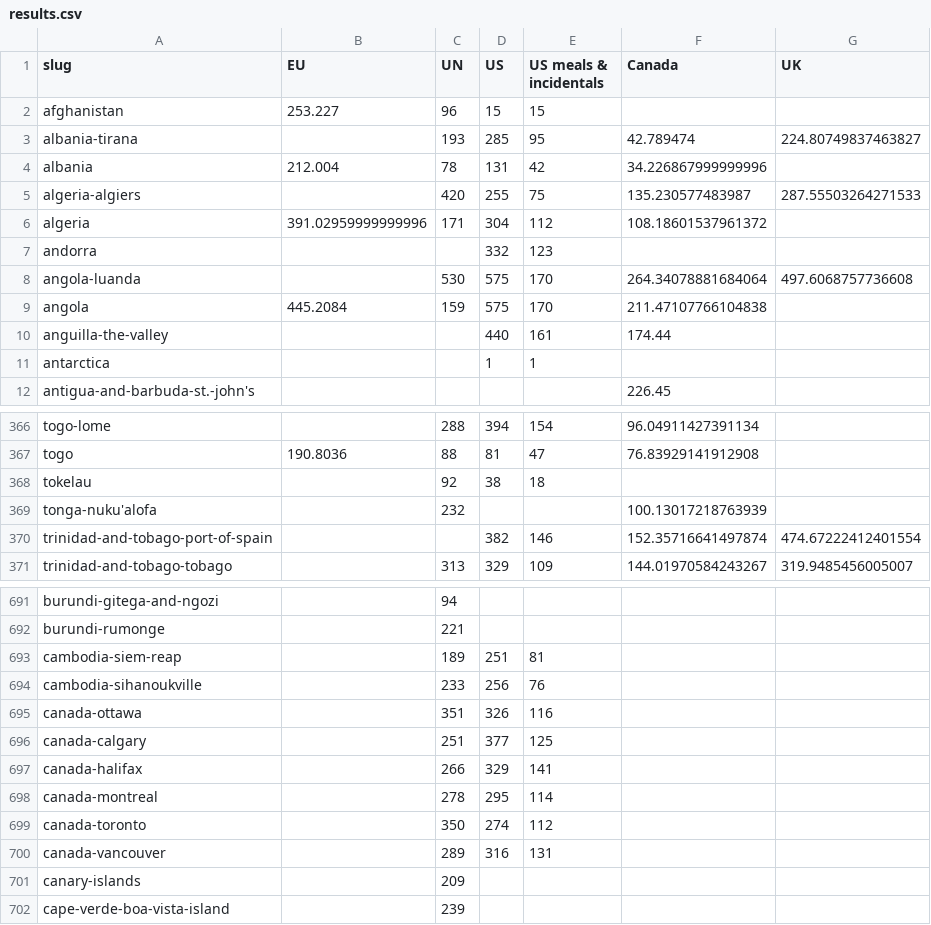
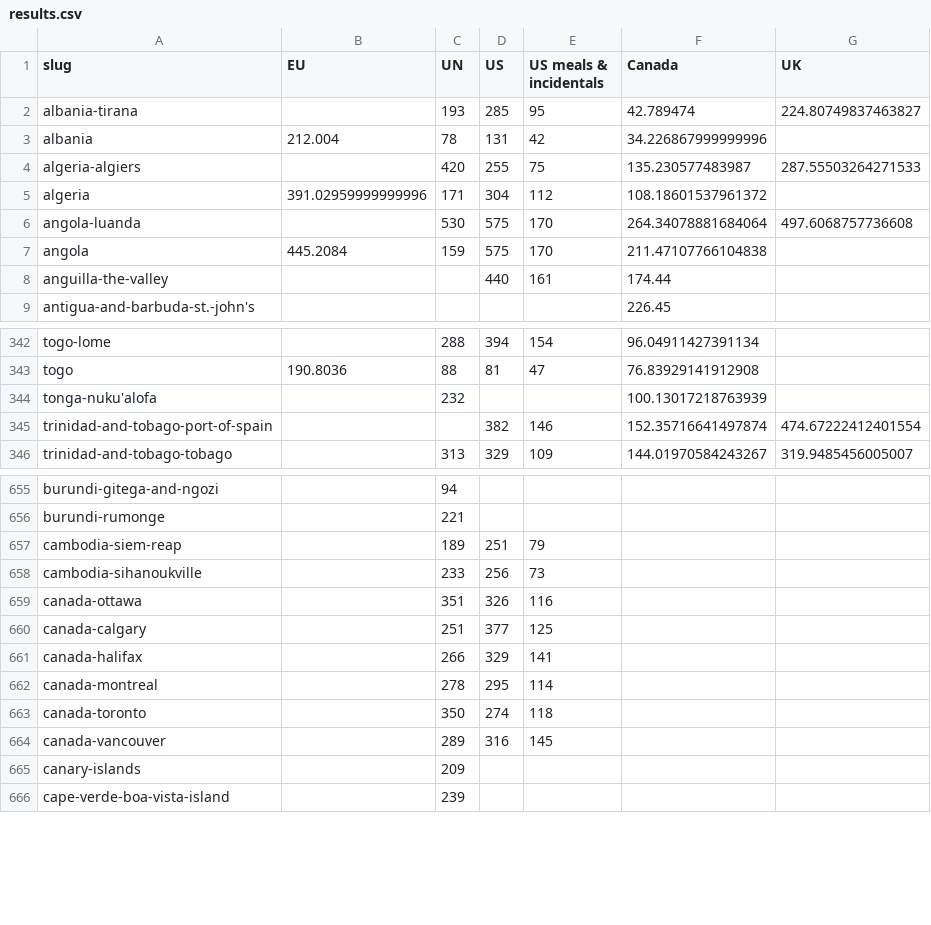
Before and after one commit to PublicI/per-diems, a CSV file: results.csv, drawn as a sheet; only a part is shown, gaps mark what is left out; the diff covers the shown part only.

```diff
--- a/results.csv
+++ b/results.csv
@@ -1,3 +1,2 @@
 slug,EU,UN,US,US meals & incidentals,Canada,UK
-afghanistan,253.227,96,15,15,,
 albania-tirana,,193,285,95,42.789474,224.80749837463827
@@ -6,3 +5,2 @@ algeria-algiers,,420,255,75,135.230577483987,287.55503264271533
 algeria,391.02959999999996,171,304,112,108.18601537961372,
-andorra,,,332,123,,
 angola-luanda,,530,575,170,264.34078881684064,497.6068757736608
@@ -10,3 +8,2 @@ angola,445.2084,159,575,170,211.47107766104838,
 anguilla-the-valley,,,440,161,174.44,
-antarctica,,,1,1,,
 antigua-and-barbuda-st.-john's,,,,,226.45,
@@ -367,3 +343,2 @@ togo-lome,,288,394,154,96.04911427391134,
 togo,190.8036,88,81,47,76.83929141912908,
-tokelau,,92,38,18,,
 tonga-nuku'alofa,,232,,,100.13017218763939,
@@ -692,4 +656,4 @@ burundi-gitega-and-ngozi,,94,,,,
 burundi-rumonge,,221,,,,
-cambodia-siem-reap,,189,251,81,,
-cambodia-sihanoukville,,233,256,76,,
+cambodia-siem-reap,,189,251,79,,
+cambodia-sihanoukville,,233,256,73,,
 canada-ottawa,,351,326,116,,
@@ -698,4 +662,4 @@ canada-halifax,,266,329,141,,
 canada-montreal,,278,295,114,,
-canada-toronto,,350,274,112,,
-canada-vancouver,,289,316,131,,
+canada-toronto,,350,274,118,,
+canada-vancouver,,289,316,145,,
 canary-islands,,209,,,,
```
Also changed, not shown: 22 added rows, 31 removed rows, 12 moved rows and 65 edited cells elsewhere in this file, 3 other files.
